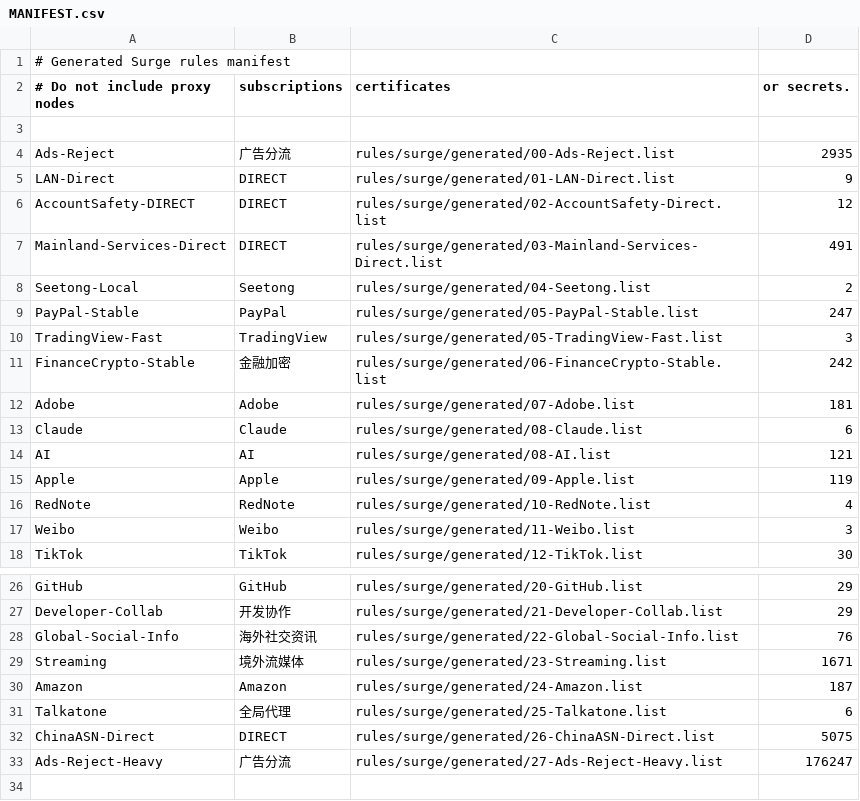
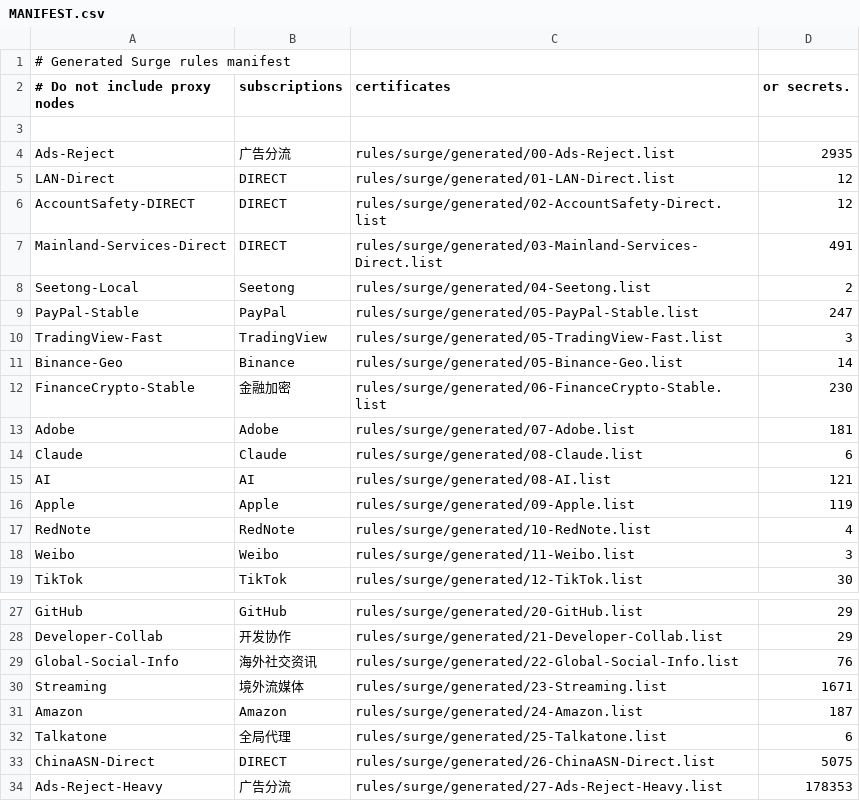
Before and after one commit to Zhengzhongjie/codex-loon-rules, a CSV file: rules/surge/generated/MANIFEST.csv, drawn as a sheet; only a part is shown, gaps mark what is left out.

```diff
--- a/rules/surge/generated/MANIFEST.csv
+++ b/rules/surge/generated/MANIFEST.csv
@@ -4,3 +4,3 @@
 Ads-Reject,广告分流,rules/surge/generated/00-Ads-Reject.list,2935
-LAN-Direct,DIRECT,rules/surge/generated/01-LAN-Direct.list,9
+LAN-Direct,DIRECT,rules/surge/generated/01-LAN-Direct.list,12
 AccountSafety-DIRECT,DIRECT,rules/surge/generated/02-AccountSafety-Direct.list,12
@@ -10,3 +10,4 @@ PayPal-Stable,PayPal,rules/surge/generated/05-PayPal-Stable.list,247
 TradingView-Fast,TradingView,rules/surge/generated/05-TradingView-Fast.list,3
-FinanceCrypto-Stable,金融加密,rules/surge/generated/06-FinanceCrypto-Stable.list,242
+Binance-Geo,Binance,rules/surge/generated/05-Binance-Geo.list,14
+FinanceCrypto-Stable,金融加密,rules/surge/generated/06-FinanceCrypto-Stable.list,230
 Adobe,Adobe,rules/surge/generated/07-Adobe.list,181
@@ -32,2 +33,2 @@ Talkatone,全局代理,rules/surge/generated/25-Talkatone.list,6
 ChinaASN-Direct,DIRECT,rules/surge/generated/26-ChinaASN-Direct.list,5075
-Ads-Reject-Heavy,广告分流,rules/surge/generated/27-Ads-Reject-Heavy.list,176247
+Ads-Reject-Heavy,广告分流,rules/surge/generated/27-Ads-Reject-Heavy.list,178353
```
Also changed, not shown: rules/loon/generated/MANIFEST.csv, rules/shadowrocket/generated/MANIFEST.csv, 20 other files.
